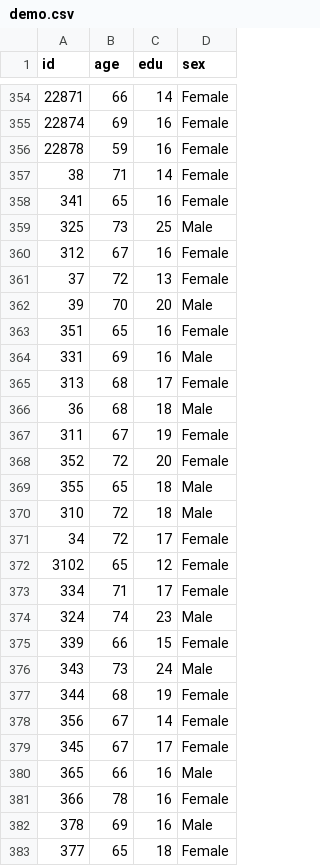
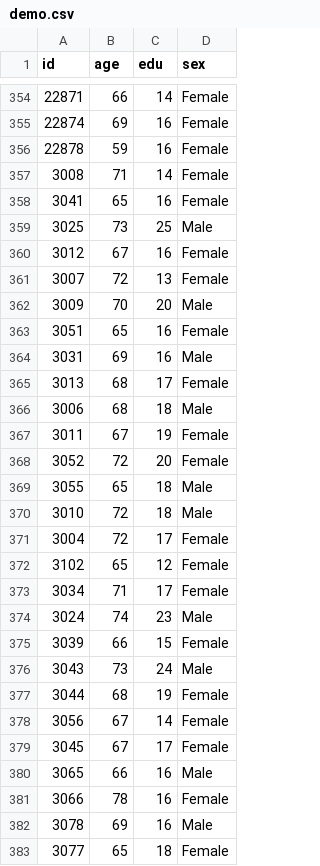
Before and after one commit to EliC421/cpsy-25, a CSV file: data/struc/demo.csv, drawn as a sheet; only a part is shown, gaps mark what is left out; the diff covers the shown part only.

```diff
--- a/data/struc/demo.csv
+++ b/data/struc/demo.csv
@@ -356,28 +356,28 @@ id,age,edu,sex
 22878,59,16,Female
-38,71,14,Female
-341,65,16,Female
-325,73,25,Male
-312,67,16,Female
-37,72,13,Female
-39,70,20,Male
-351,65,16,Female
-331,69,16,Male
-313,68,17,Female
-36,68,18,Male
-311,67,19,Female
-352,72,20,Female
-355,65,18,Male
-310,72,18,Male
-34,72,17,Female
+3008,71,14,Female
+3041,65,16,Female
+3025,73,25,Male
+3012,67,16,Female
+3007,72,13,Female
+3009,70,20,Male
+3051,65,16,Female
+3031,69,16,Male
+3013,68,17,Female
+3006,68,18,Male
+3011,67,19,Female
+3052,72,20,Female
+3055,65,18,Male
+3010,72,18,Male
+3004,72,17,Female
 3102,65,12,Female
-334,71,17,Female
-324,74,23,Male
-339,66,15,Female
-343,73,24,Male
-344,68,19,Female
-356,67,14,Female
-345,67,17,Female
-365,66,16,Male
-366,78,16,Female
-378,69,16,Male
-377,65,18,Female
+3034,71,17,Female
+3024,74,23,Male
+3039,66,15,Female
+3043,73,24,Male
+3044,68,19,Female
+3056,67,14,Female
+3045,67,17,Female
+3065,66,16,Male
+3066,78,16,Female
+3078,69,16,Male
+3077,65,18,Female
```
Also changed, not shown: 9 edited cells elsewhere in this file, data/struc/dsst.csv, data/struc/summary_metrics.csv, 1 other file.
